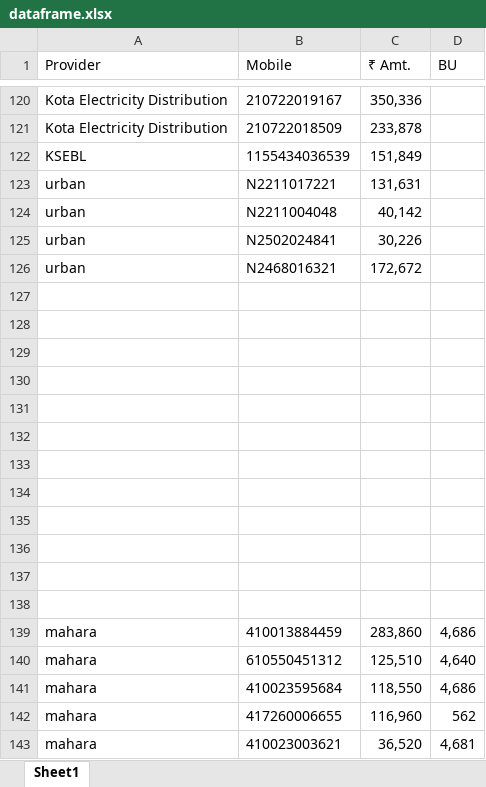
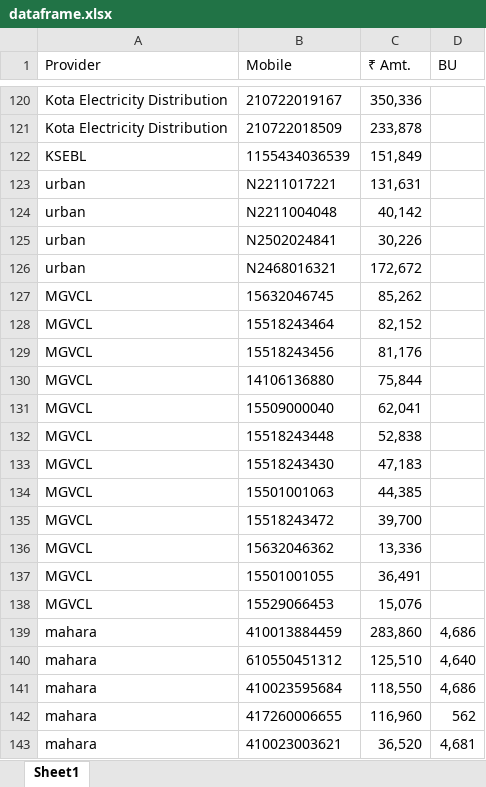
Before and after one commit to drishangupta/Billscrape, an Excel workbook: dataframe.xlsx, sheet Sheet1, drawn as a sheet; only a part is shown, gaps mark what is left out; values as stored, in another font and other column widths than the file's, no borders; table styles not drawn; the diff covers the shown part only; the diff names each change by its address in the sheet, - before the commit and + after, or states it on an @@ line.

```diff
--- a/dataframe.xlsx (sheet Sheet1)
+++ b/dataframe.xlsx (sheet Sheet1)
-row 127: (empty)
+row 127: MGVCL | 15632046745 | 85,262
-row 128: (empty)
+row 128: MGVCL | 15518243464 | 82,152
-row 129: (empty)
+row 129: MGVCL | 15518243456 | 81,176
-row 130: (empty)
+row 130: MGVCL | 14106136880 | 75,844
-row 131: (empty)
+row 131: MGVCL | 15509000040 | 62,041
-row 132: (empty)
+row 132: MGVCL | 15518243448 | 52,838
-row 133: (empty)
+row 133: MGVCL | 15518243430 | 47,183
-row 134: (empty)
+row 134: MGVCL | 15501001063 | 44,385
-row 135: (empty)
+row 135: MGVCL | 15518243472 | 39,700
-row 136: (empty)
+row 136: MGVCL | 15632046362 | 13,336
-row 137: (empty)
+row 137: MGVCL | 15501001055 | 36,491
-row 138: (empty)
+row 138: MGVCL | 15529066453 | 15,076
```
Also changed, not shown: 61 edited cells elsewhere in this sheet, 2 other files.
